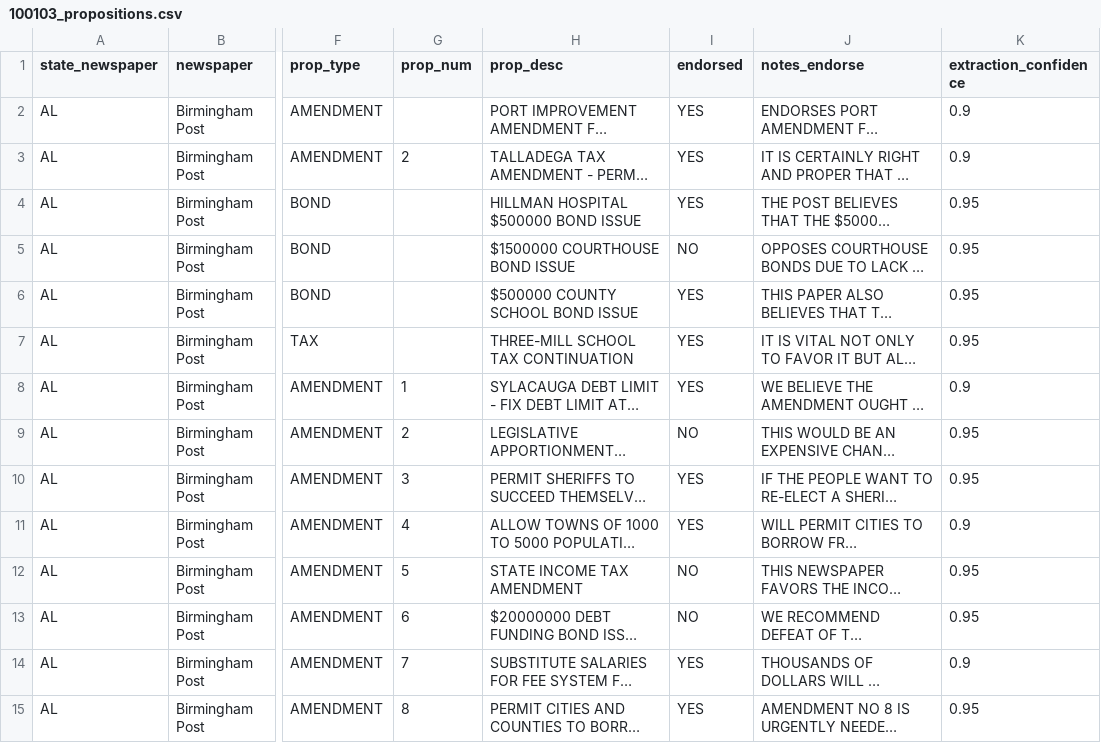
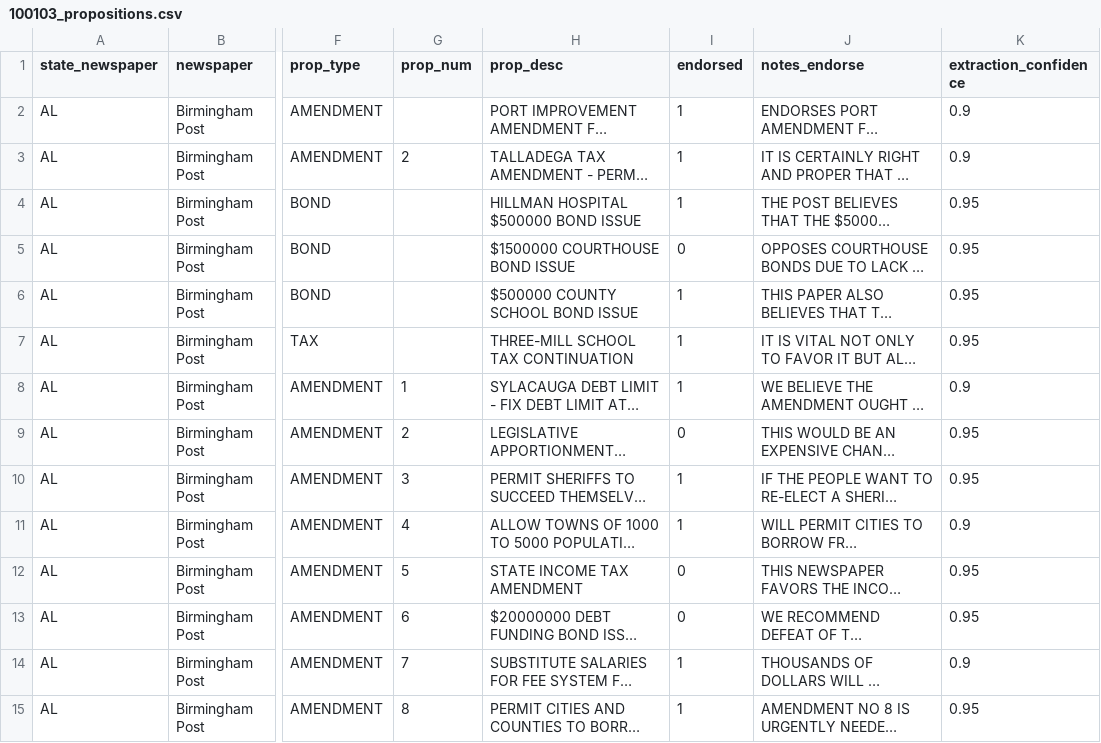
Before and after one commit to kevin-deluca-polisci/newspaper_endorsements, a CSV file: Endorsement Archive/Alabama/Birmingham Post/100103_propositions.csv, drawn as a sheet; only a part is shown, gaps mark what is left out; long unchanged cells end in …; the diff covers the shown part only; the diff names each change by its address in the sheet, - before the commit and + after, or states it on an @@ line.

```diff
--- a/Endorsement Archive/Alabama/Birmingham Post/100103_propositions.csv
+++ b/Endorsement Archive/Alabama/Birmingham Post/100103_propositions.csv
-I2:I4 (endorsed): YES
+I2:I4 (endorsed): 1
-I5 (endorsed): NO
+I5 (endorsed): 0
-I6:I8 (endorsed): YES
+I6:I8 (endorsed): 1
-I9 (endorsed): NO
+I9 (endorsed): 0
-I10:I11 (endorsed): YES
+I10:I11 (endorsed): 1
-I12:I13 (endorsed): NO
+I12:I13 (endorsed): 0
-I14:I15 (endorsed): YES
+I14:I15 (endorsed): 1
```
Also changed, not shown: 21 edited cells elsewhere in this file, Endorsement Archive/Alabama/Birmingham Age Herald/100102_candidates.csv, Endorsement Archive/Alabama/Birmingham Age Herald/100102_propositions.csv, 14 other files.
